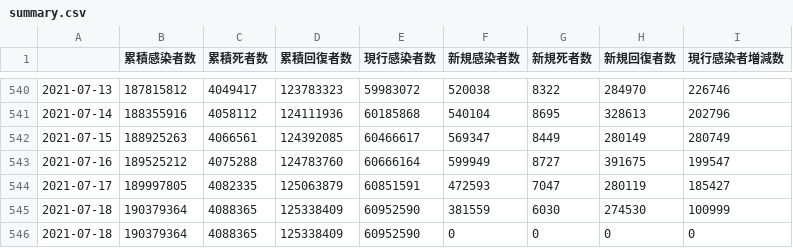
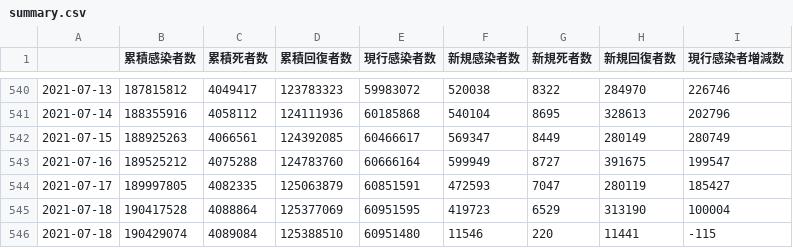
Before and after one commit to AnnaNishino/data-studio, a CSV file: data/summary.csv, drawn as a sheet; only a part is shown, gaps mark what is left out.

```diff
--- a/data/summary.csv
+++ b/data/summary.csv
@@ -544,3 +544,3 @@
 2021-07-17,189997805,4082335,125063879,60851591,472593,7047,280119,185427
-2021-07-18,190379364,4088365,125338409,60952590,381559,6030,274530,100999
-2021-07-18,190379364,4088365,125338409,60952590,0,0,0,0
+2021-07-18,190417528,4088864,125377069,60951595,419723,6529,313190,100004
+2021-07-18,190429074,4089084,125388510,60951480,11546,220,11441,-115
```
Also changed, not shown: data/active_change.csv, data/daily_card.csv, 11 other files.
